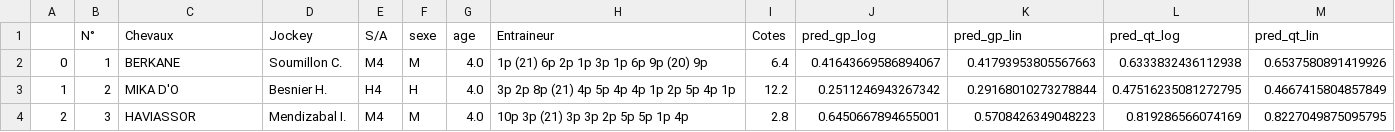
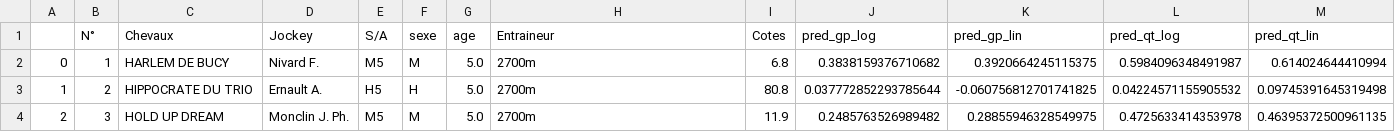
Before and after one commit to BastienChicot/NBApp_streamlit, a CSV file: data/quinte.csv, drawn as a sheet; only a part is shown; the diff covers the shown part only.

```diff
--- a/data/quinte.csv
+++ b/data/quinte.csv
@@ -1,4 +1,4 @@
 ;N°; Chevaux;Jockey;S/A;sexe;age;Entraineur;Cotes;pred_gp_log;pred_gp_lin;pred_qt_log;pred_qt_lin
-0;1;BERKANE;Soumillon C.;M4;M;4.0;1p (21) 6p 2p 1p 3p 1p 6p 9p (20) 9p;6.4;0.41643669586894067;0.41793953805567663;0.6333832436112938;0.6537580891419926
-1;2;MIKA D'O;Besnier H.;H4;H;4.0;3p 2p 8p (21) 4p 5p 4p 4p 1p 2p 5p 4p 1p;12.2;0.2511246943267342;0.29168010273278844;0.47516235081272795;0.4667415804857849
-2;3;HAVIASSOR;Mendizabal I.;M4;M;4.0;10p 3p (21) 3p 3p 2p 5p 5p 1p 4p;2.8;0.6450667894655001;0.5708426349048223;0.819286566074169;0.8227049875095795
+0;1;HARLEM DE BUCY;Nivard F.;M5;M;5.0;2700m;6.8;0.3838159376710682;0.3920664245115375;0.5984096348491987;0.614024644410994
+1;2;HIPPOCRATE DU TRIO;Ernault A.;H5;H;5.0;2700m;80.8;0.037772852293785644;-0.060756812701741825;0.04224571155905532;0.09745391645319498
+2;3;HOLD UP DREAM;Monclin J. Ph.;M5;M;5.0;2700m;11.9;0.2485763526989482;0.28855946328549975;0.4725633414353978;0.46395372500961135
```
Also changed, not shown: 3 removed rows and 103 edited cells elsewhere in this file, Config/coachs.csv, Config/roster.csv, 15 other files.
